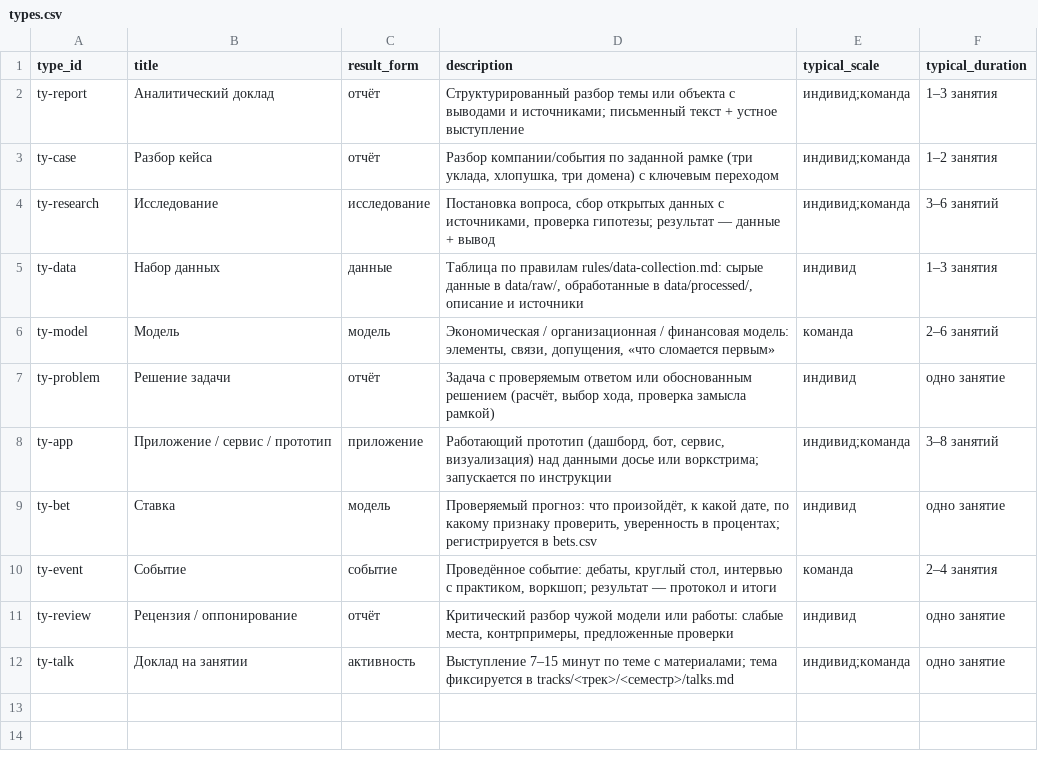
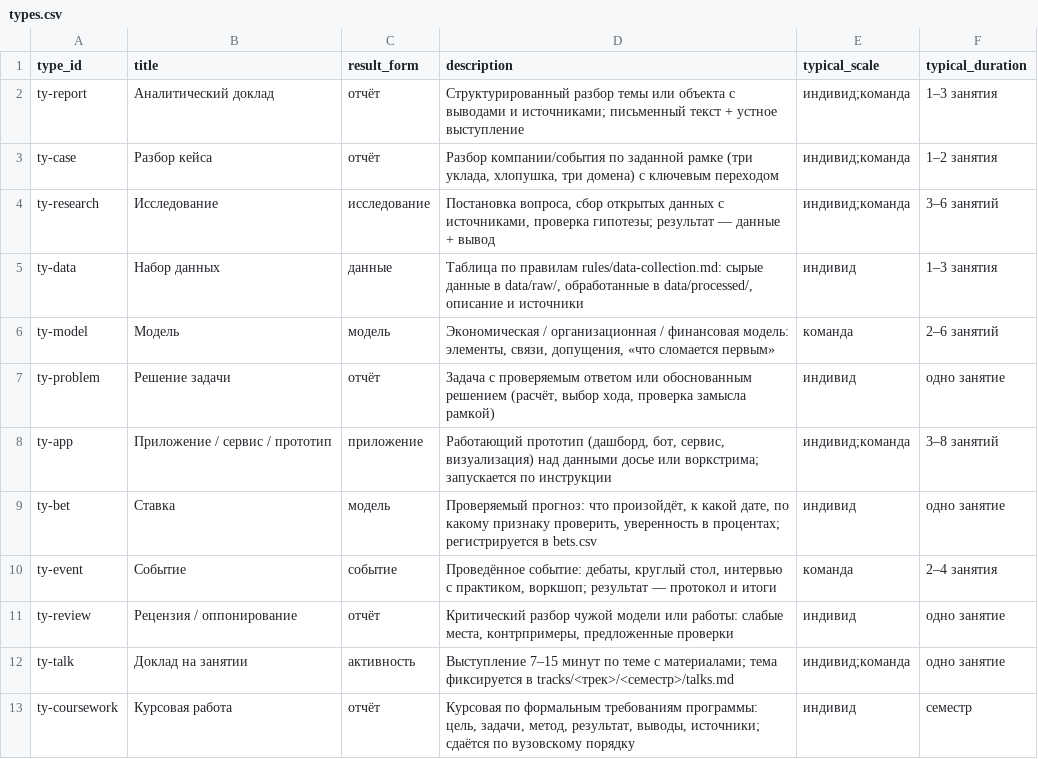
Before and after one commit to SPBUEcon/econ-library, a CSV file: assignments/catalog/types.csv, drawn as a sheet.

```diff
--- a/assignments/catalog/types.csv
+++ b/assignments/catalog/types.csv
@@ -12 +12,2 @@ ty-review,Рецензия / оппонирование,отчёт,"Критич
 ty-talk,Доклад на занятии,активность,"Выступление 7–15 минут по теме с материалами; тема фиксируется в tracks/<трек>/<семестр>/talks.md",индивид;команда,одно занятие
+ty-coursework,Курсовая работа,отчёт,"Курсовая по формальным требованиям программы: цель, задачи, метод, результат, выводы, источники; сдаётся по вузовскому порядку",индивид,семестр
```
Also changed, not shown: assignments/catalog/mechanics.csv, assignments/catalog/templates.csv, 3 other files.
